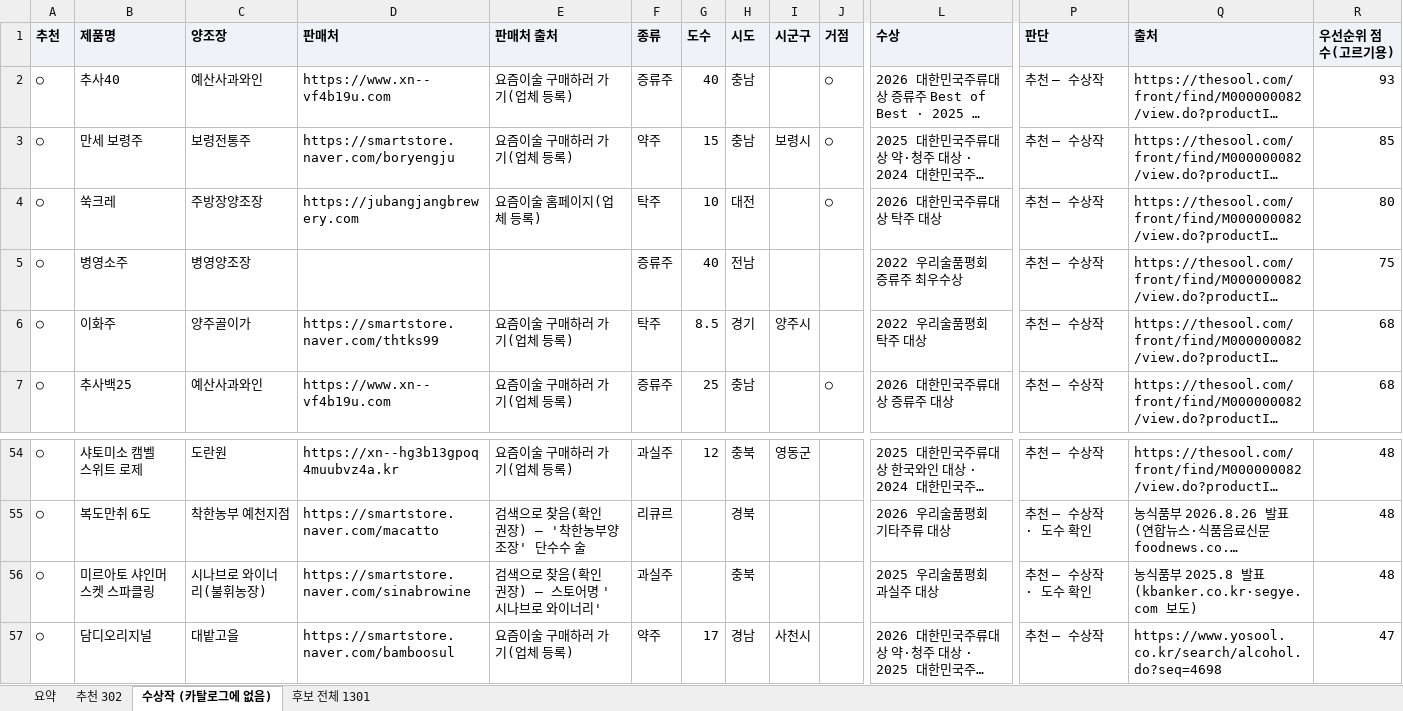
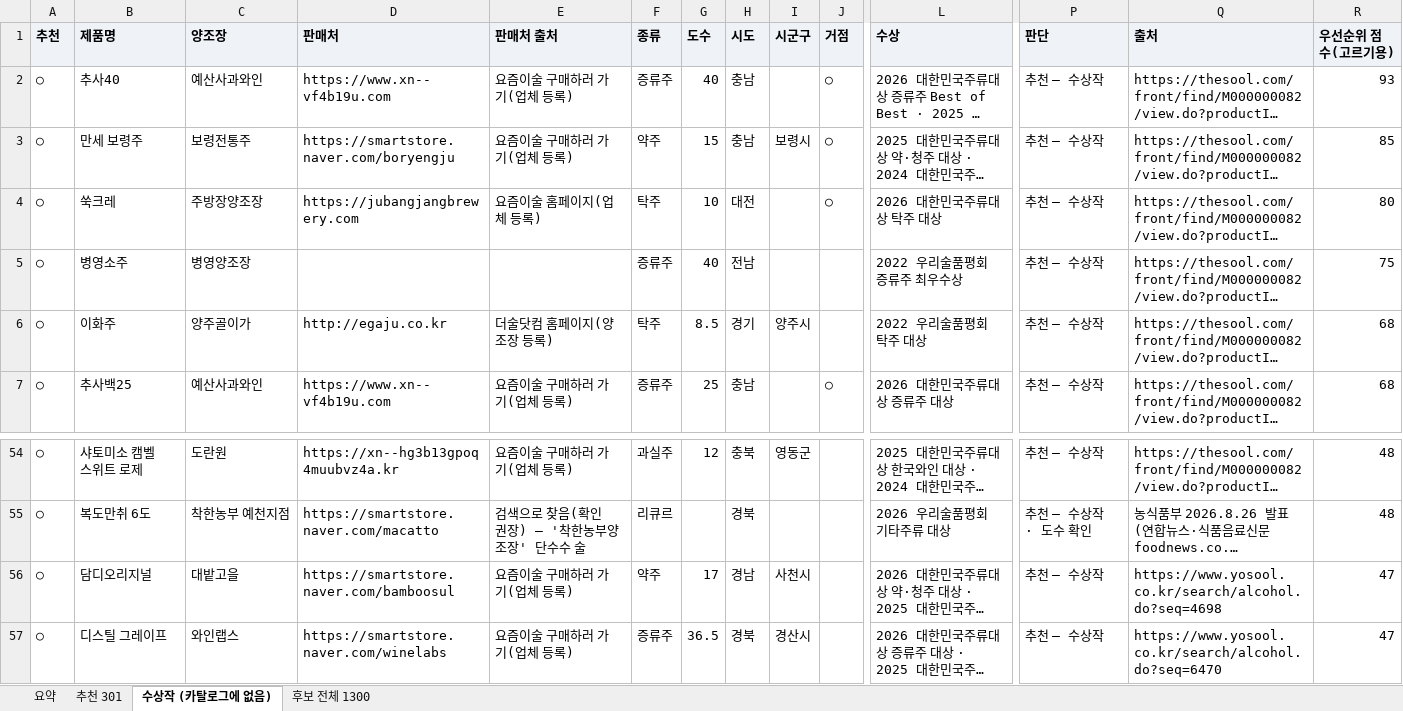
Before and after one commit to kic3403/pairinggo, an Excel workbook: packages/db/templates/전통주_추가후보.xlsx, sheet 수상작 (카탈로그에 없음), drawn as a sheet; only a part is shown, gaps mark what is left out; the shorter side is filled out with more unchanged rows; long unchanged cells end in …; values as stored, in another font and other column widths than the file's, no borders; rows hold the shown columns only; the diff names each change by its address in the sheet, - before the commit and + after, or states it on an @@ line.

```diff
--- a/packages/db/templates/전통주_추가후보.xlsx (sheet 수상작 (카탈로그에 없음))
+++ b/packages/db/templates/전통주_추가후보.xlsx (sheet 수상작 (카탈로그에 없음))
-sheet tab: 추천 302
+sheet tab: 추천 301
-sheet tab: 후보 전체 1301
+sheet tab: 후보 전체 1300
-D6 (판매처): https://smartstore.naver.com/thtks99
+D6 (판매처): http://egaju.co.kr
-E6 (판매처 출처): 요즘이술 구매하러 가기(업체 등록)
+E6 (판매처 출처): 더술닷컴 홈페이지(양조장 등록)
-row 56: ○ | 미르아토 샤인머스켓 스파클링 | 시나브로 와이너리(불휘농장) | https://smartstore.naver.com/sinabrowine | 검색으로 찾음(확인 권장) — 스토어명 '시나브로 와이너리' | 과실주 |  | 충북 |  |  | 2025 우리술품평회 과실주 대상 | 추천 — 수상작 · 도수 확인 | 농식품부 2025.8 발표 (kbanker.co.kr·segye.com 보도) | 48
```
Also changed, not shown: sheet 후보 전체 1300, sheet 추천 301, sheet 요약, 15 other files.
